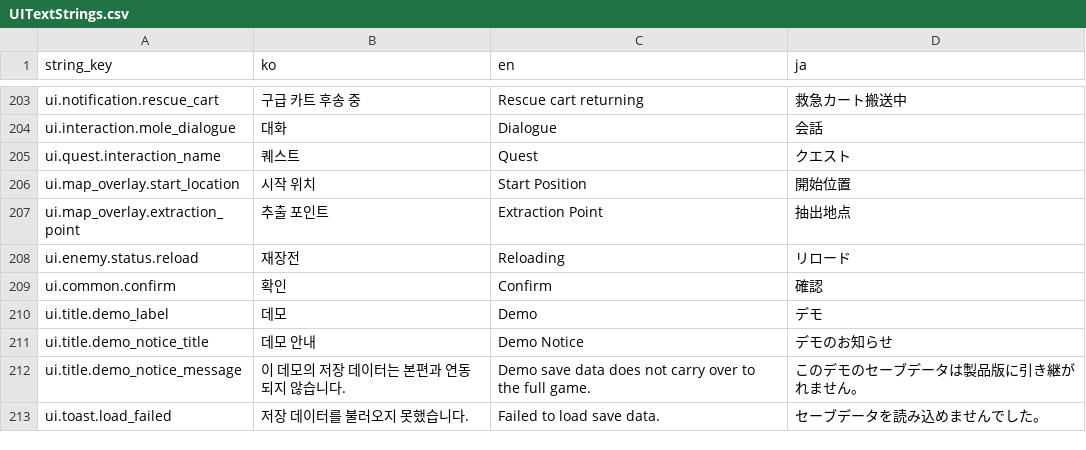
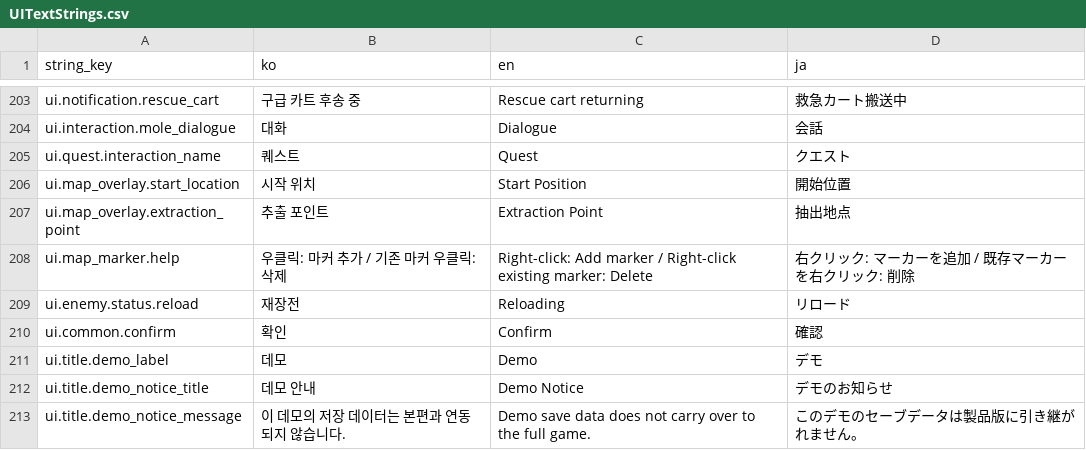
Before and after one commit to octopus7/extraction_shooter, a CSV file: TunaSweeper/Content/Data/UITextStrings.csv, drawn as a sheet; only a part is shown, gaps mark what is left out; the shorter side is filled out with more unchanged rows; the diff names each change by its address in the sheet, - before the commit and + after, or states it on an @@ line.

Commit message:
Localize minimap marker help text

```diff
--- a/TunaSweeper/Content/Data/UITextStrings.csv
+++ b/TunaSweeper/Content/Data/UITextStrings.csv
+row 208: ui.map_marker.help | 우클릭: 마커 추가 / 기존 마커 우클릭: 삭제 | Right-click: Add marker / Right-click existing marker: Delete | 右クリック: マーカーを追加 / 既存マーカーを右クリック: 削除
```
Also changed, not shown: 1 other file.
